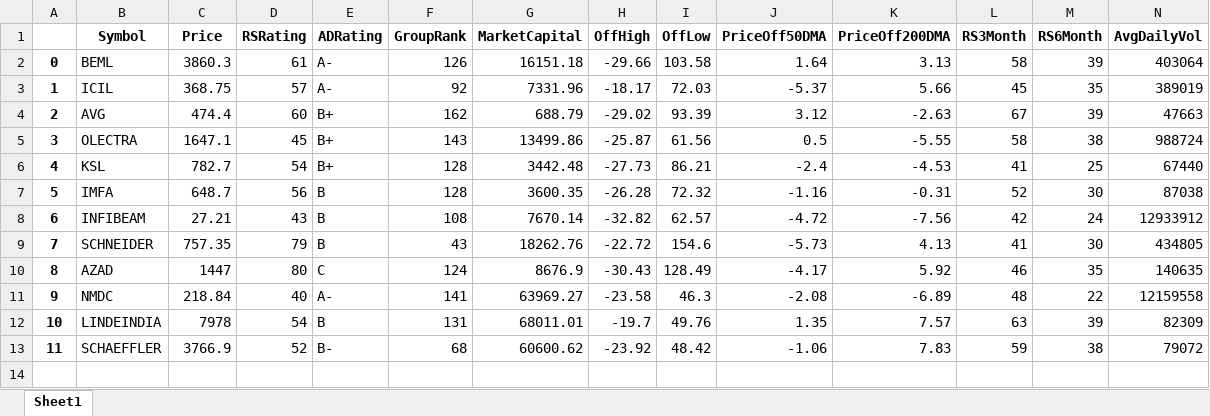
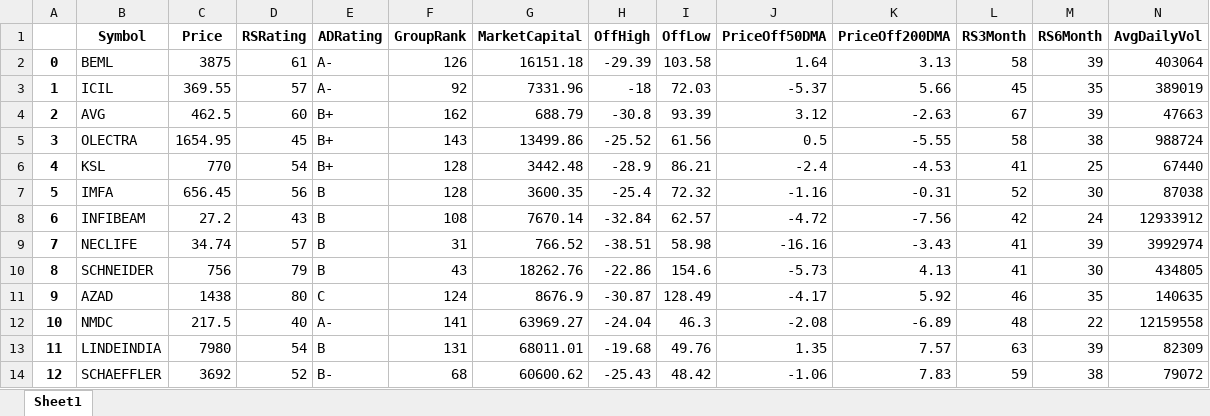
Before and after one commit to B-Mayur/msi-screen, an Excel workbook: 2024-10-24/2.Good-RS3 Bad-RS6.xlsx, sheet Sheet1, drawn as a sheet; only a part is shown; values as stored, in another font and other column widths than the file's, no borders; addresses are those after the commit; rows hold the shown columns only; the diff names each change by its address in the sheet, - before the commit and + after, or states it on an @@ line.

```diff
--- a/2024-10-24/2.Good-RS3 Bad-RS6.xlsx (sheet Sheet1)
+++ b/2024-10-24/2.Good-RS3 Bad-RS6.xlsx (sheet Sheet1)
-C2 (Price): 3860.3
+C2 (Price): 3875
-H2 (OffHigh): -29.66
+H2 (OffHigh): -29.39
-C3 (Price): 368.75
+C3 (Price): 369.55
-H3 (OffHigh): -18.17
+H3 (OffHigh): -18
-C4 (Price): 474.4
+C4 (Price): 462.5
-H4 (OffHigh): -29.02
+H4 (OffHigh): -30.8
-C5 (Price): 1647.1
+C5 (Price): 1654.95
-H5 (OffHigh): -25.87
+H5 (OffHigh): -25.52
-C6 (Price): 782.7
+C6 (Price): 770
-H6 (OffHigh): -27.73
+H6 (OffHigh): -28.9
-C7 (Price): 648.7
+C7 (Price): 656.45
-H7 (OffHigh): -26.28
+H7 (OffHigh): -25.4
-C8 (Price): 27.21
+C8 (Price): 27.2
-H8 (OffHigh): -32.82
+H8 (OffHigh): -32.84
+row 9: 7 | NECLIFE | 34.74 | 57 | B | 31 | 766.52 | -38.51 | 58.98 | -16.16 | -3.43 | 41 | 39 | 3992974
@@ column A renumbered from row 10 down @@
-C10 (Price): 757.35
+C10 (Price): 756
-H10 (OffHigh): -22.72
+H10 (OffHigh): -22.86
-C11 (Price): 1447
+C11 (Price): 1438
-H11 (OffHigh): -30.43
+H11 (OffHigh): -30.87
-C12 (Price): 218.84
+C12 (Price): 217.5
-H12 (OffHigh): -23.58
+H12 (OffHigh): -24.04
-C13 (Price): 7978
+C13 (Price): 7980
-H13 (OffHigh): -19.7
+H13 (OffHigh): -19.68
-C14 (Price): 3766.9
+C14 (Price): 3692
-H14 (OffHigh): -23.92
+H14 (OffHigh): -25.43
```
Also changed, not shown: 2024-10-24/1.Good-RS3 Good-RS6.xlsx, 2024-10-24/3.Bad-RS3 Good-RS6.xlsx, 5 other files.
